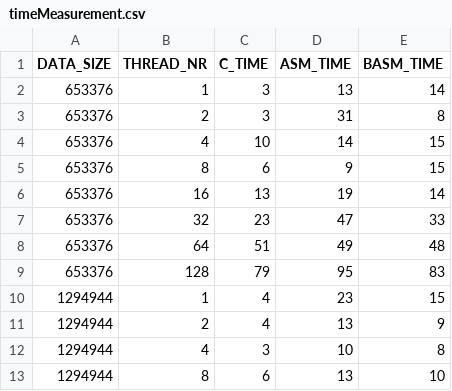
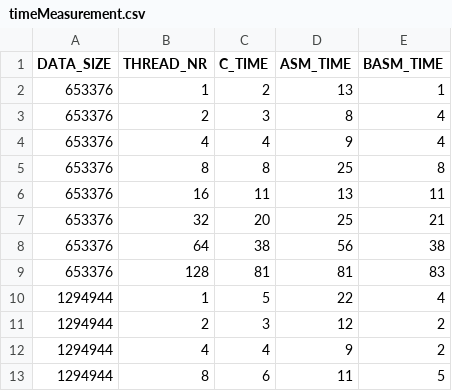
Before and after one commit to rochfedorowicz/ASM_PROJ, a CSV file: JASol/JAApp/timeMeasurement.csv, drawn as a sheet; only a part is shown; the diff covers the shown part only.

```diff
--- a/JASol/JAApp/timeMeasurement.csv
+++ b/JASol/JAApp/timeMeasurement.csv
@@ -1,13 +1,13 @@
 DATA_SIZE;THREAD_NR;C_TIME;ASM_TIME;BASM_TIME
-653376;1;3;13;14
-653376;2;3;31;8
-653376;4;10;14;15
-653376;8;6;9;15
-653376;16;13;19;14
-653376;32;23;47;33
-653376;64;51;49;48
-653376;128;79;95;83
-1294944;1;4;23;15
-1294944;2;4;13;9
-1294944;4;3;10;8
-1294944;8;6;13;10
+653376;1;2;13;1
+653376;2;3;8;4
+653376;4;4;9;4
+653376;8;8;25;8
+653376;16;11;13;11
+653376;32;20;25;21
+653376;64;38;56;38
+653376;128;81;81;83
+1294944;1;5;22;4
+1294944;2;3;12;2
+1294944;4;4;9;2
+1294944;8;6;11;5
```
Also changed, not shown: 70 edited cells elsewhere in this file, 15 other files.
